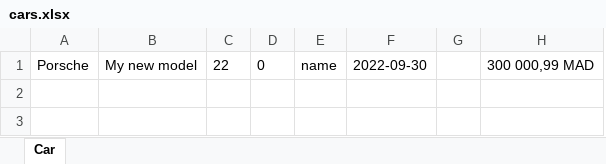
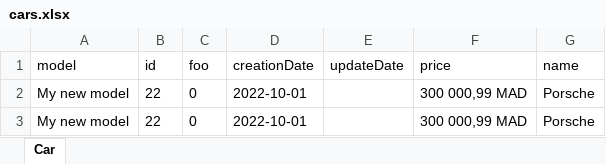
Before and after one commit to BelmoMusta/excel-import-export, an Excel workbook: cars.xlsx, sheet Car, drawn as a sheet; values as stored, in another font and other column widths than the file's, no borders; removed rows and columns are numbered as before the commit, all else as after; the diff names each change by its address in the sheet, - before the commit and + after, or states it on an @@ line.

```diff
--- a/cars.xlsx (sheet Car)
+++ b/cars.xlsx (sheet Car)
-column A, row 1: Porsche
-column E, row 1: name
-column F, row 1: 2022-09-30
-column G, empty
+column D, row 2: 2022-10-01
+column E, empty
+column G, row 2: Porsche
+row 1: model | id | foo | creationDate | updateDate | price | name
+row 3: My new model | 22 | 0 | 2022-10-01 |  | 300 000,99 MAD | Porsche
```
Also changed, not shown: 20 other files.
